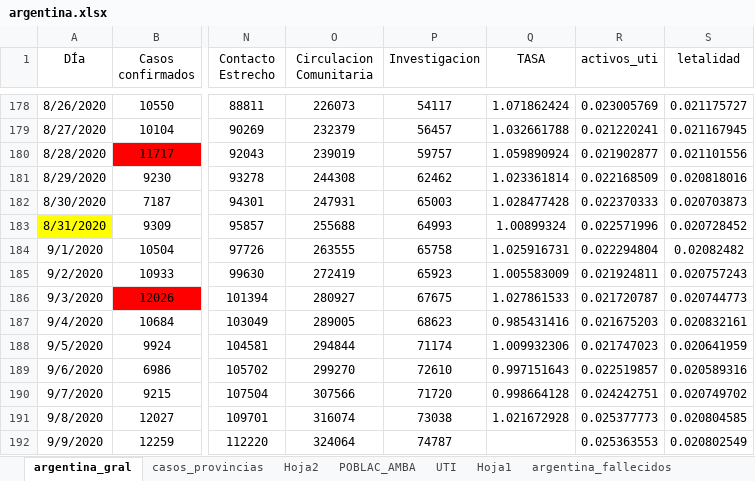
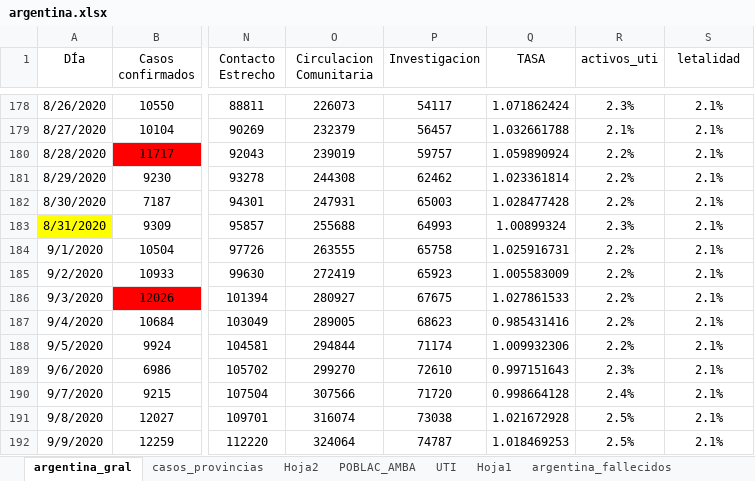
Before and after one commit to GIBD/covid, an Excel workbook: data/argentina.xlsx, sheet argentina_gral, drawn as a sheet; only a part is shown, gaps mark what is left out; values as stored, in another font and other column widths than the file's, no borders; charts and pictures not drawn; the diff covers the shown part only; the diff names each change by its address in the sheet, - before the commit and + after, or states it on an @@ line.

```diff
--- a/data/argentina.xlsx (sheet argentina_gral)
+++ b/data/argentina.xlsx (sheet argentina_gral)
-R178 (activos_uti): 0.023005769
+R178 (activos_uti): 2.3%
-S178 (letalidad): 0.021175727
+S178 (letalidad): 2.1%
-R179 (activos_uti): 0.021220241
+R179 (activos_uti): 2.1%
-S179 (letalidad): 0.021167945
+S179 (letalidad): 2.1%
-R180 (activos_uti): 0.021902877
+R180 (activos_uti): 2.2%
-S180 (letalidad): 0.021101556
+S180 (letalidad): 2.1%
-R181 (activos_uti): 0.022168509
+R181 (activos_uti): 2.2%
-S181 (letalidad): 0.020818016
+S181 (letalidad): 2.1%
-R182 (activos_uti): 0.022370333
+R182 (activos_uti): 2.2%
-S182 (letalidad): 0.020703873
+S182 (letalidad): 2.1%
-R183 (activos_uti): 0.022571996
+R183 (activos_uti): 2.3%
-S183 (letalidad): 0.020728452
+S183 (letalidad): 2.1%
-R184 (activos_uti): 0.022294804
+R184 (activos_uti): 2.2%
-S184 (letalidad): 0.02082482
+S184 (letalidad): 2.1%
-R185 (activos_uti): 0.021924811
+R185 (activos_uti): 2.2%
-S185 (letalidad): 0.020757243
+S185 (letalidad): 2.1%
-R186 (activos_uti): 0.021720787
+R186 (activos_uti): 2.2%
-S186 (letalidad): 0.020744773
+S186 (letalidad): 2.1%
-R187 (activos_uti): 0.021675203
+R187 (activos_uti): 2.2%
-S187 (letalidad): 0.020832161
+S187 (letalidad): 2.1%
-R188 (activos_uti): 0.021747023
+R188 (activos_uti): 2.2%
-S188 (letalidad): 0.020641959
+S188 (letalidad): 2.1%
-R189 (activos_uti): 0.022519857
+R189 (activos_uti): 2.3%
-S189 (letalidad): 0.020589316
+S189 (letalidad): 2.1%
-R190 (activos_uti): 0.024242751
+R190 (activos_uti): 2.4%
-S190 (letalidad): 0.020749702
+S190 (letalidad): 2.1%
-R191 (activos_uti): 0.025377773
+R191 (activos_uti): 2.5%
-S191 (letalidad): 0.020804585
+S191 (letalidad): 2.1%
-Q192 (TASA): (empty)
+Q192 (TASA): 1.018469253
-R192 (activos_uti): 0.025363553
+R192 (activos_uti): 2.5%
-S192 (letalidad): 0.020802549
+S192 (letalidad): 2.1%
```
Also changed, not shown: 1 added row and 79 edited cells elsewhere in this sheet, sheet casos_provincias, data/entre_rios_casos.xlsx, 2 other files.
